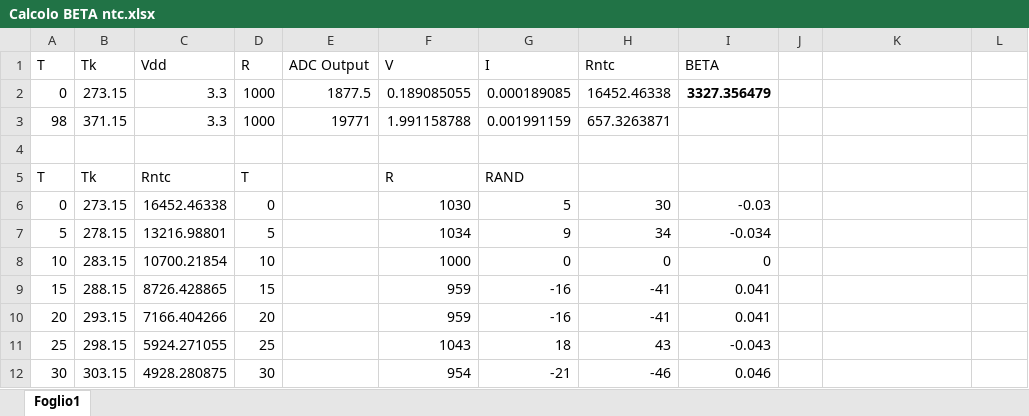
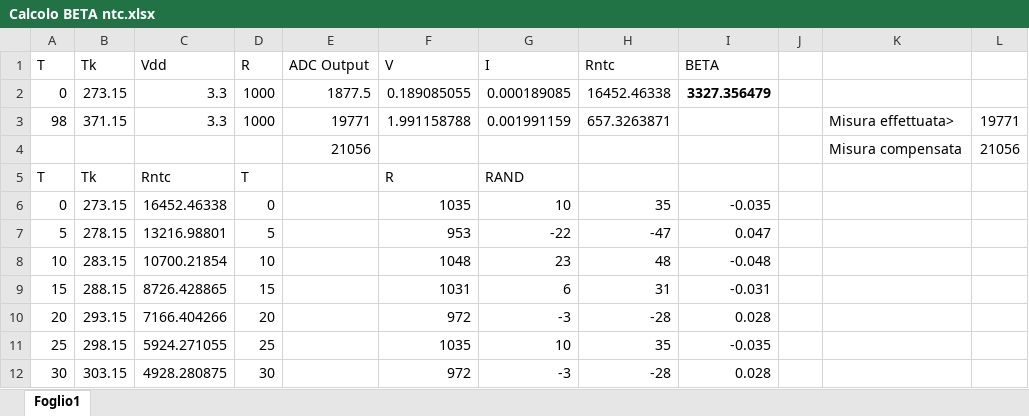
Before and after one commit to selganor74/caldaia, an Excel workbook: raspberry/docs/Calcolo BETA ntc.xlsx, sheet Foglio1, drawn as a sheet; only a part is shown; values as stored, in another font and other column widths than the file's, no borders; the diff covers the shown part only; the diff names each change by its address in the sheet, - before the commit and + after, or states it on an @@ line.

```diff
--- a/raspberry/docs/Calcolo BETA ntc.xlsx (sheet Foglio1)
+++ b/raspberry/docs/Calcolo BETA ntc.xlsx (sheet Foglio1)
-K3: (empty)
+K3: Misura effettuata>
-L3: (empty)
+L3: 19771
-row 4: (empty)
+row 4:  |  |  |  | 21056 |  |  |  |  |  | Misura compensata | 21056
-F6 (V): 1030
+F6 (V): 1035
-G6 (I): 5
+G6 (I): 10
-H6 (Rntc): 30
+H6 (Rntc): 35
-I6 (BETA): -0.03
+I6 (BETA): -0.035
-F7 (V): 1034
+F7 (V): 953
-G7 (I): 9
+G7 (I): -22
-H7 (Rntc): 34
+H7 (Rntc): -47
-I7 (BETA): -0.034
+I7 (BETA): 0.047
-F8 (V): 1000
+F8 (V): 1048
-G8 (I): 0
+G8 (I): 23
-H8 (Rntc): 0
+H8 (Rntc): 48
-I8 (BETA): 0
+I8 (BETA): -0.048
-F9 (V): 959
+F9 (V): 1031
-G9 (I): -16
+G9 (I): 6
-H9 (Rntc): -41
+H9 (Rntc): 31
-I9 (BETA): 0.041
+I9 (BETA): -0.031
-F10 (V): 959
+F10 (V): 972
-G10 (I): -16
+G10 (I): -3
-H10 (Rntc): -41
+H10 (Rntc): -28
-I10 (BETA): 0.041
+I10 (BETA): 0.028
-F11 (V): 1043
+F11 (V): 1035
-G11 (I): 18
+G11 (I): 10
-H11 (Rntc): 43
+H11 (Rntc): 35
-I11 (BETA): -0.043
+I11 (BETA): -0.035
-F12 (V): 954
+F12 (V): 972
-G12 (I): -21
+G12 (I): -3
-H12 (Rntc): -46
+H12 (Rntc): -28
-I12 (BETA): 0.046
+I12 (BETA): 0.028
```
Also changed, not shown: 20 added rows and 14 edited cells elsewhere in this sheet, 27 other files.
